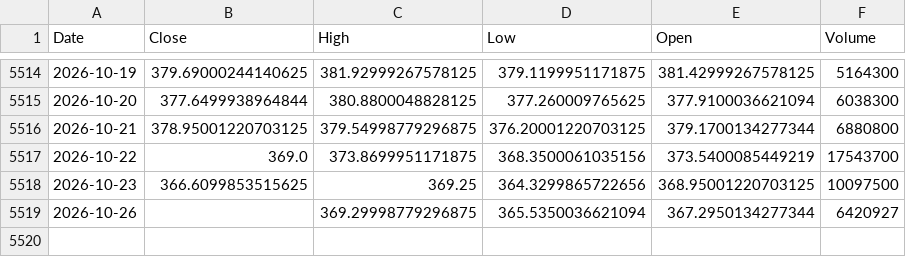
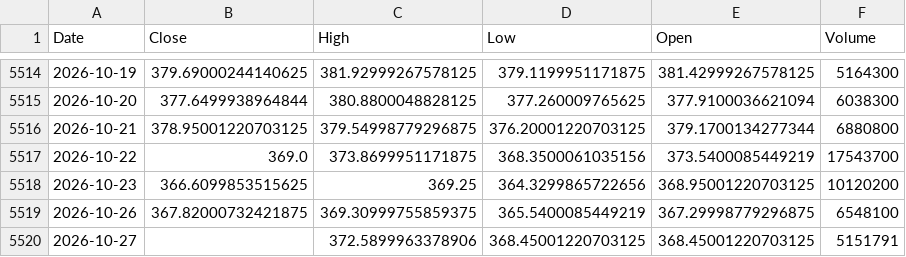
Before and after one commit to kittycapital/etf-seasonality, a CSV file: data/GLD.csv, drawn as a sheet; only a part is shown, gaps mark what is left out.

```diff
--- a/data/GLD.csv
+++ b/data/GLD.csv
@@ -5517,3 +5517,4 @@ Date,Close,High,Low,Open,Volume
 2026-10-22,369.0,373.8699951171875,368.3500061035156,373.5400085449219,17543700
-2026-10-23,366.6099853515625,369.25,364.3299865722656,368.95001220703125,10097500
-2026-10-26,,369.29998779296875,365.5350036621094,367.2950134277344,6420927
+2026-10-23,366.6099853515625,369.25,364.3299865722656,368.95001220703125,10120200
+2026-10-26,367.82000732421875,369.30999755859375,365.5400085449219,367.29998779296875,6548100
+2026-10-27,,372.5899963378906,368.45001220703125,368.45001220703125,5151791
```
Also changed, not shown: data/EEM.csv, data/EWY.csv, 12 other files.
